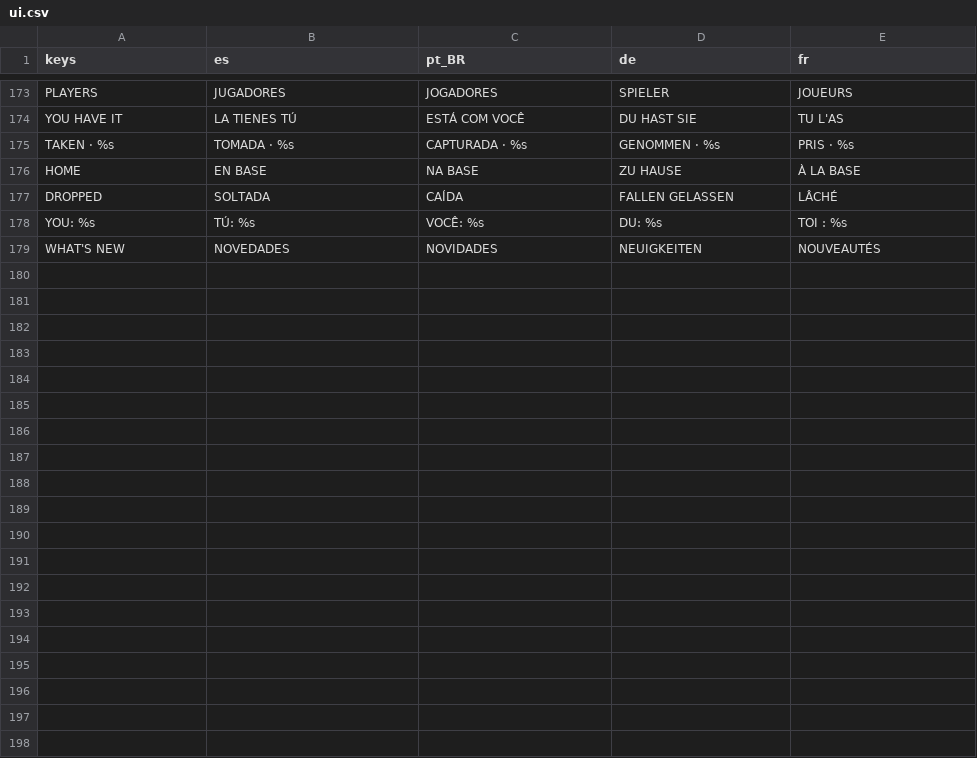
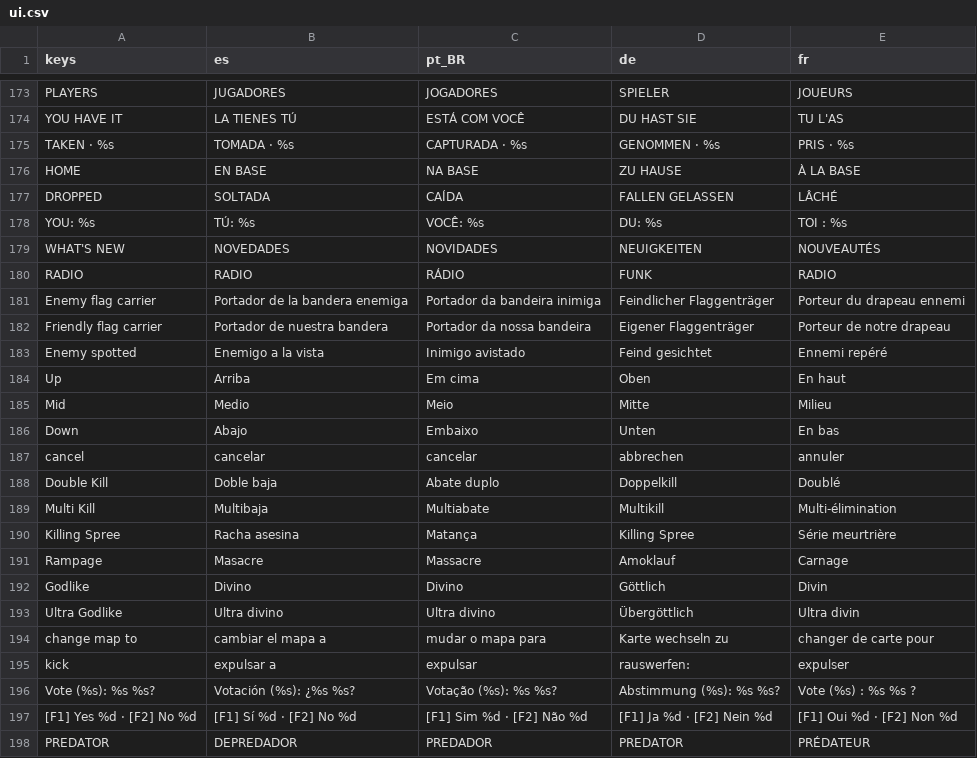
Before and after one commit to Predator04/Soldat-Reborn, a CSV file: assets/i18n/ui.csv, drawn as a sheet; only a part is shown, gaps mark what is left out; the diff covers the shown part only; the diff names each change by its address in the sheet, - before the commit and + after, or states it on an @@ line.

```diff
--- a/assets/i18n/ui.csv
+++ b/assets/i18n/ui.csv
+row 180: RADIO | RADIO | RÁDIO | FUNK | RADIO
+row 181: Enemy flag carrier | Portador de la bandera enemiga | Portador da bandeira inimiga | Feindlicher Flaggenträger | Porteur du drapeau ennemi
+row 182: Friendly flag carrier | Portador de nuestra bandera | Portador da nossa bandeira | Eigener Flaggenträger | Porteur de notre drapeau
+row 183: Enemy spotted | Enemigo a la vista | Inimigo avistado | Feind gesichtet | Ennemi repéré
+row 184: Up | Arriba | Em cima | Oben | En haut
+row 185: Mid | Medio | Meio | Mitte | Milieu
+row 186: Down | Abajo | Embaixo | Unten | En bas
+row 187: cancel | cancelar | cancelar | abbrechen | annuler
+row 188: Double Kill | Doble baja | Abate duplo | Doppelkill | Doublé
+row 189: Multi Kill | Multibaja | Multiabate | Multikill | Multi-élimination
+row 190: Killing Spree | Racha asesina | Matança | Killing Spree | Série meurtrière
+row 191: Rampage | Masacre | Massacre | Amoklauf | Carnage
+row 192: Godlike | Divino | Divino | Göttlich | Divin
+row 193: Ultra Godlike | Ultra divino | Ultra divino | Übergöttlich | Ultra divin
+row 194: change map to | cambiar el mapa a | mudar o mapa para | Karte wechseln zu | changer de carte pour
+row 195: kick | expulsar a | expulsar | rauswerfen: | expulser
+row 196: Vote (%s): %s %s? | Votación (%s): ¿%s %s? | Votação (%s): %s %s? | Abstimmung (%s): %s %s? | Vote (%s) : %s %s ?
+row 197: [F1] Yes %d · [F2] No %d | [F1] Sí %d · [F2] No %d | [F1] Sim %d · [F2] Não %d | [F1] Ja %d · [F2] Nein %d | [F1] Oui %d · [F2] Non %d
+row 198: PREDATOR | DEPREDADOR | PREDADOR | PREDATOR | PRÉDATEUR
```
Also changed, not shown: 9 added rows elsewhere in this file, 8 other files.
